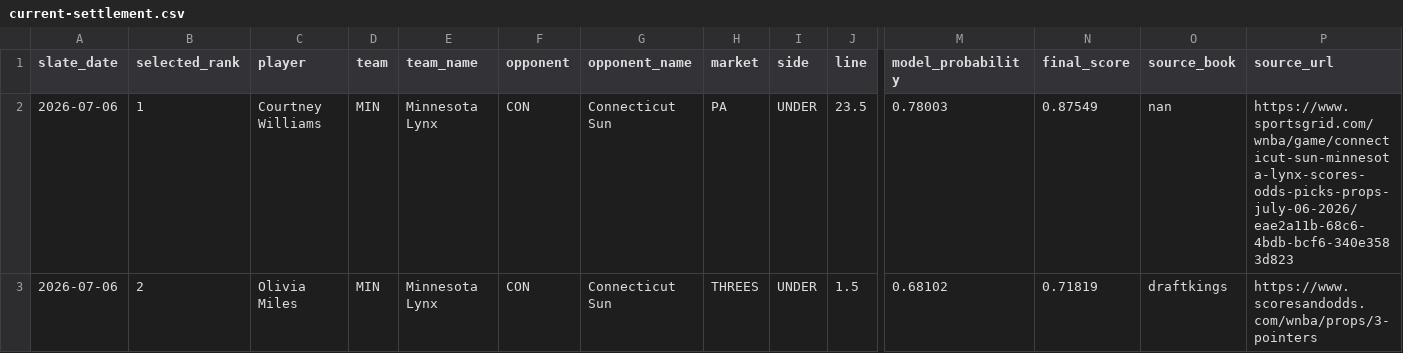
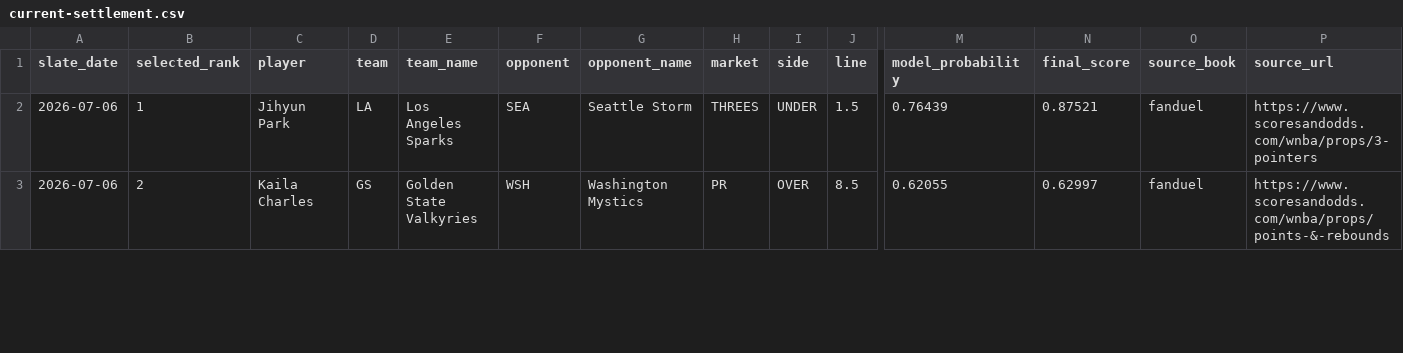
Before and after one commit to testqgw/SCP, a CSV file: wnba/output/current-settlement.csv, drawn as a sheet; only a part is shown, gaps mark what is left out; the diff covers the shown part only; the diff names each change by its address in the sheet, - before the commit and + after, or states it on an @@ line.

Commit message:
Update WNBA FanDuel live card

```diff
--- a/wnba/output/current-settlement.csv
+++ b/wnba/output/current-settlement.csv
-C2 (player): Courtney Williams
+C2 (player): Jihyun Park
-D2 (team): MIN
+D2 (team): LA
-E2 (team_name): Minnesota Lynx
+E2 (team_name): Los Angeles Sparks
-F2 (opponent): CON
+F2 (opponent): SEA
-G2 (opponent_name): Connecticut Sun
+G2 (opponent_name): Seattle Storm
-H2 (market): PA
+H2 (market): THREES
-J2 (line): 23.5
+J2 (line): 1.5
-M2 (model_probability): 0.78003
+M2 (model_probability): 0.76439
-N2 (final_score): 0.87549
+N2 (final_score): 0.87521
-O2 (source_book): nan
+O2 (source_book): fanduel
-P2 (source_url): https://www.sportsgrid.com/wnba/game/connecticut-sun-minnesota-lynx-scores-odds-picks-props-july-06-2026/eae2a11b-68c6-4bdb-bcf6-340e3583d823
+P2 (source_url): https://www.scoresandodds.com/wnba/props/3-pointers
-C3 (player): Olivia Miles
+C3 (player): Kaila Charles
-D3 (team): MIN
+D3 (team): GS
-E3 (team_name): Minnesota Lynx
+E3 (team_name): Golden State Valkyries
-F3 (opponent): CON
+F3 (opponent): WSH
-G3 (opponent_name): Connecticut Sun
+G3 (opponent_name): Washington Mystics
-H3 (market): THREES
+H3 (market): PR
-I3 (side): UNDER
+I3 (side): OVER
-J3 (line): 1.5
+J3 (line): 8.5
-M3 (model_probability): 0.68102
+M3 (model_probability): 0.62055
-N3 (final_score): 0.71819
+N3 (final_score): 0.62997
-O3 (source_book): draftkings
+O3 (source_book): fanduel
-P3 (source_url): https://www.scoresandodds.com/wnba/props/3-pointers
+P3 (source_url): https://www.scoresandodds.com/wnba/props/points-&-rebounds
```
Also changed, not shown: 50 edited cells elsewhere in this file, 23 other files.
